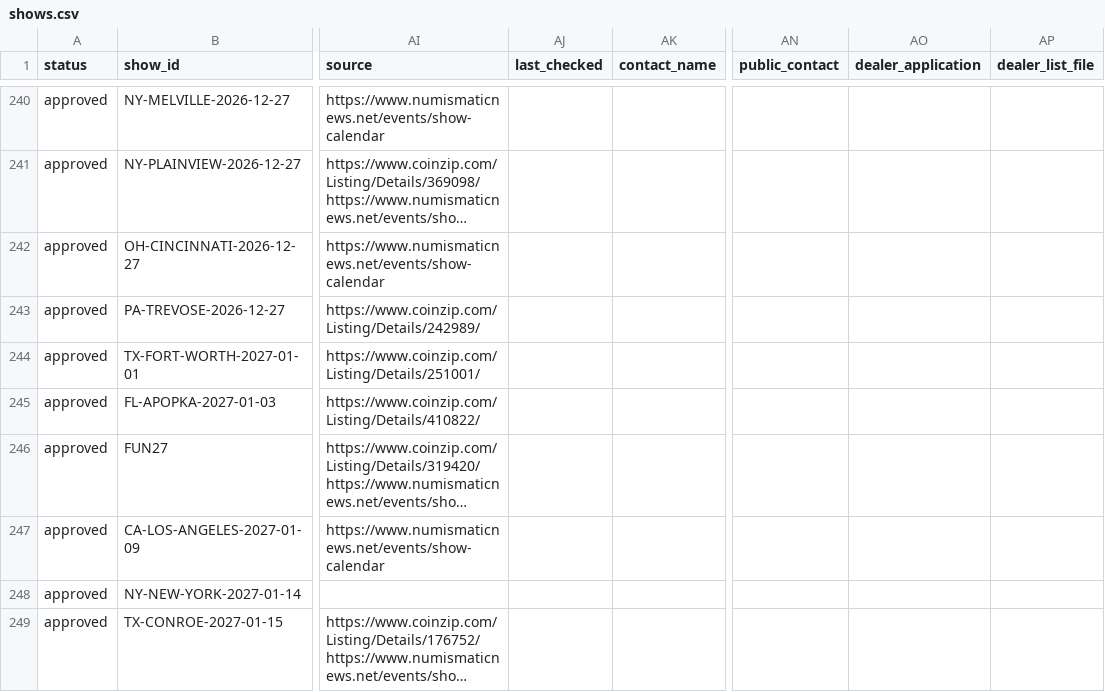
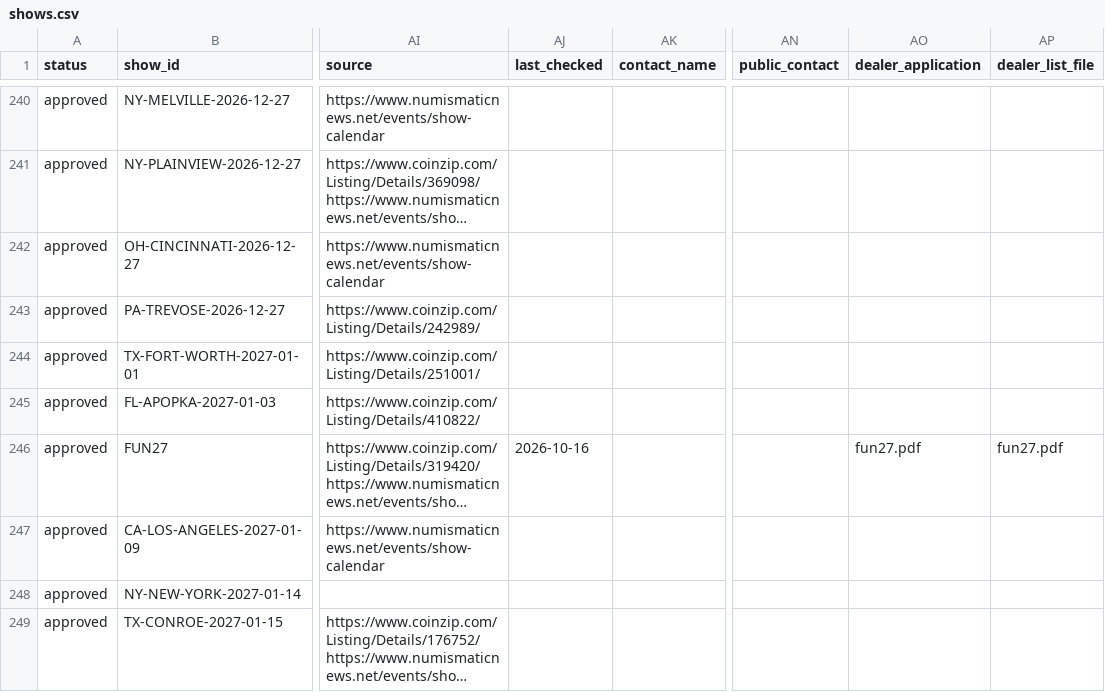
Before and after one commit to coinshow123/coin-show, a CSV file: data/shows.csv, drawn as a sheet; only a part is shown, gaps mark what is left out; long unchanged cells end in …; the diff names each change by its address in the sheet, - before the commit and + after, or states it on an @@ line.

Commit message:
Update shows from Google Sheet (2026-10-16 11:26)

```diff
--- a/data/shows.csv
+++ b/data/shows.csv
-AJ246 (last_checked): (empty)
+AJ246 (last_checked): 2026-10-16
-AO246 (dealer_application): (empty)
+AO246 (dealer_application): fun27.pdf
-AP246 (dealer_list_file): (empty)
+AP246 (dealer_list_file): fun27.pdf
```
